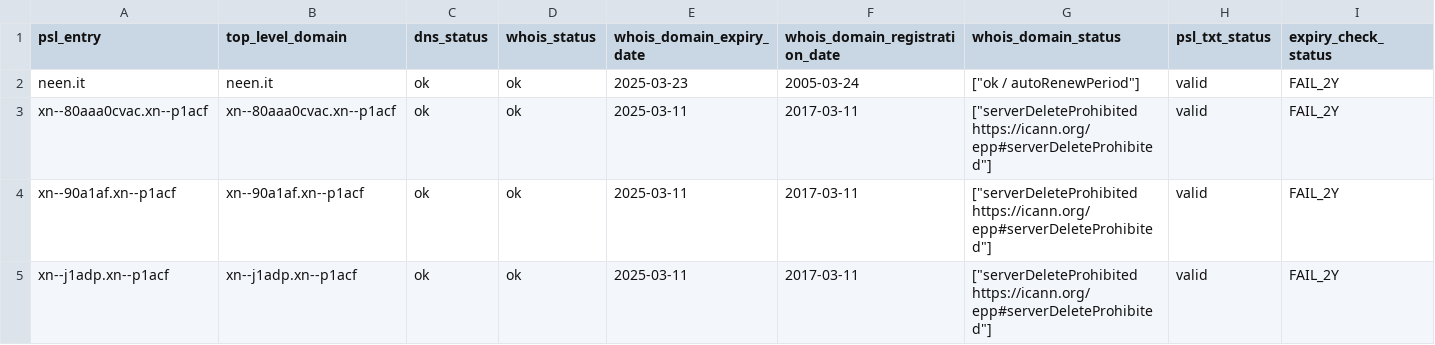
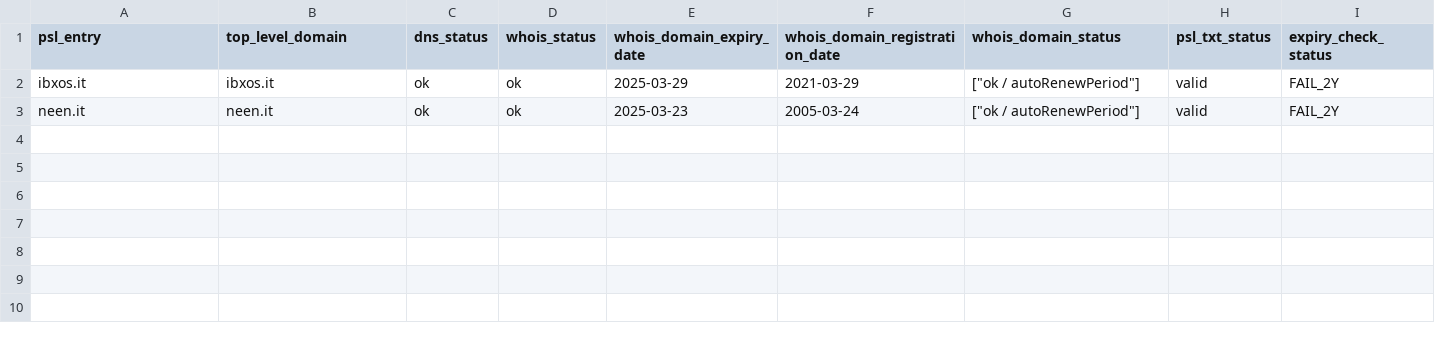
Before and after one commit to groundcat/PSL-private-domains-checker, a CSV file: data/expired.csv, drawn as a sheet; removed rows and columns are numbered as before the commit, all else as after; the diff names each change by its address in the sheet, - before the commit and + after, or states it on an @@ line.

```diff
--- a/data/expired.csv
+++ b/data/expired.csv
+row 2: ibxos.it | ibxos.it | ok | ok | 2025-03-29 | 2021-03-29 | ["ok / autoRenewPeriod"] | valid | FAIL_2Y
-row 3: xn--80aaa0cvac.xn--p1acf | xn--80aaa0cvac.xn--p1acf | ok | ok | 2025-03-11 | 2017-03-11 | ["serverDeleteProhibited https://icann.org/epp#serverDeleteProhibited"] | valid | FAIL_2Y
-row 4: xn--90a1af.xn--p1acf | xn--90a1af.xn--p1acf | ok | ok | 2025-03-11 | 2017-03-11 | ["serverDeleteProhibited https://icann.org/epp#serverDeleteProhibited"] | valid | FAIL_2Y
-row 5: xn--j1adp.xn--p1acf | xn--j1adp.xn--p1acf | ok | ok | 2025-03-11 | 2017-03-11 | ["serverDeleteProhibited https://icann.org/epp#serverDeleteProhibited"] | valid | FAIL_2Y
```
Also changed, not shown: data/all.csv, data/expiry_less_than_2yrs.csv, 2 other files.
